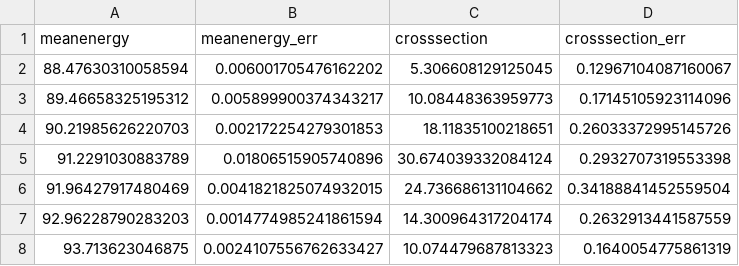
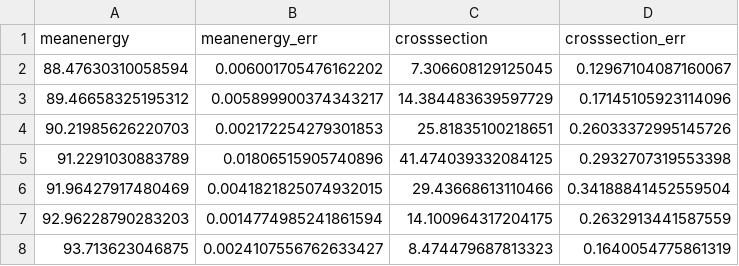
Before and after one commit to gre-suchan/z0-precisionmeasurement, a CSV file: plot_data/part2/crosssections/h.csv, drawn as a sheet.

```diff
--- a/plot_data/part2/crosssections/h.csv
+++ b/plot_data/part2/crosssections/h.csv
@@ -1,8 +1,8 @@
 meanenergy,meanenergy_err,crosssection,crosssection_err
-88.47630310058594,0.006001705476162202,5.306608129125045,0.12967104087160067
-89.46658325195312,0.005899900374343217,10.08448363959773,0.17145105923114096
-90.21985626220703,0.002172254279301853,18.11835100218651,0.26033372995145726
-91.2291030883789,0.01806515905740896,30.674039332084124,0.2932707319553398
-91.96427917480469,0.0041821825074932015,24.736686131104662,0.34188841452559504
-92.96228790283203,0.0014774985241861594,14.300964317204174,0.2632913441587559
-93.713623046875,0.0024107556762633427,10.074479687813323,0.1640054775861319
+88.47630310058594,0.006001705476162202,7.306608129125045,0.12967104087160067
+89.46658325195312,0.005899900374343217,14.384483639597729,0.17145105923114096
+90.21985626220703,0.002172254279301853,25.81835100218651,0.26033372995145726
+91.2291030883789,0.01806515905740896,41.474039332084125,0.2932707319553398
+91.96427917480469,0.0041821825074932015,29.43668613110466,0.34188841452559504
+92.96228790283203,0.0014774985241861594,14.100964317204175,0.2632913441587559
+93.713623046875,0.0024107556762633427,8.474479687813323,0.1640054775861319
```
Also changed, not shown: plot_data/part2/crosssections/e.csv, plot_data/part2/crosssections/m.csv, 2 other files.
